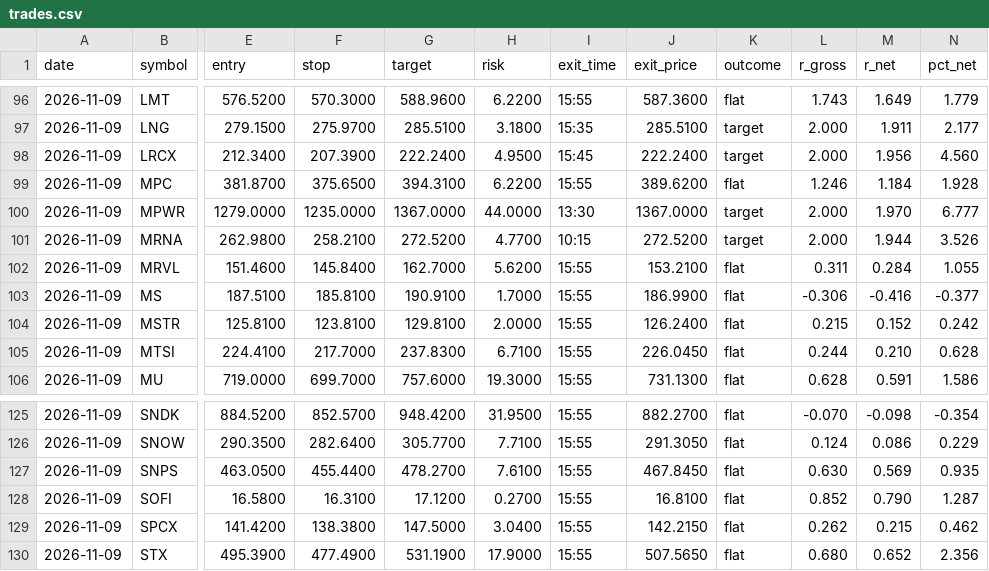
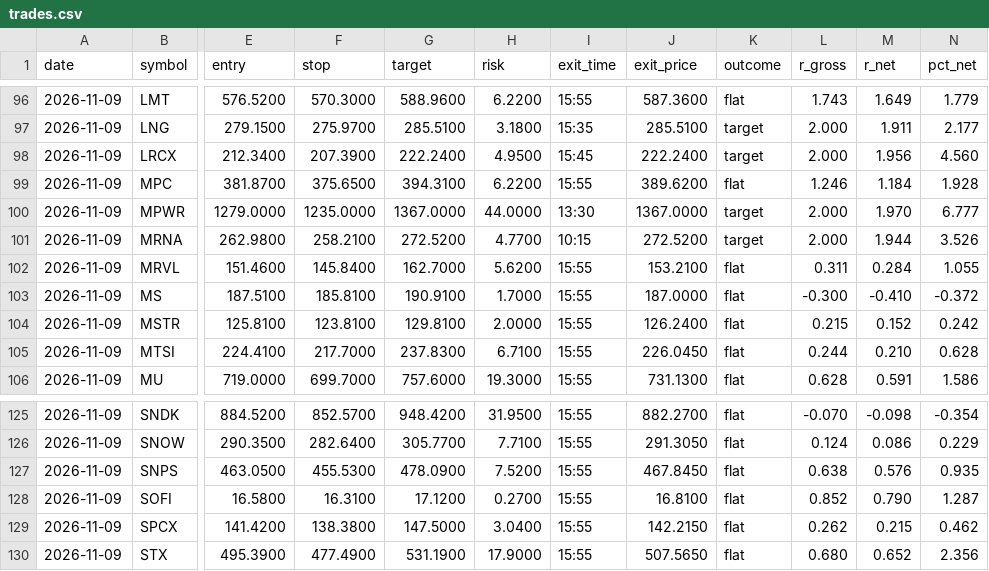
Before and after one commit to nadogus/day-trader-actions, a CSV file: shadow/trades.csv, drawn as a sheet; only a part is shown, gaps mark what is left out; the diff covers the shown part only; the diff names each change by its address in the sheet, - before the commit and + after, or states it on an @@ line.

```diff
--- a/shadow/trades.csv
+++ b/shadow/trades.csv
-J103 (exit_price): 186.9900
+J103 (exit_price): 187.0000
-L103 (r_gross): -0.306
+L103 (r_gross): -0.300
-M103 (r_net): -0.416
+M103 (r_net): -0.410
-N103 (pct_net): -0.377
+N103 (pct_net): -0.372
-F127 (stop): 455.4400
+F127 (stop): 455.5300
-G127 (target): 478.2700
+G127 (target): 478.0900
-H127 (risk): 7.6100
+H127 (risk): 7.5200
-L127 (r_gross): 0.630
+L127 (r_gross): 0.638
-M127 (r_net): 0.569
+M127 (r_net): 0.576
```
Also changed, not shown: 31 edited cells elsewhere in this file, 1 other file.
